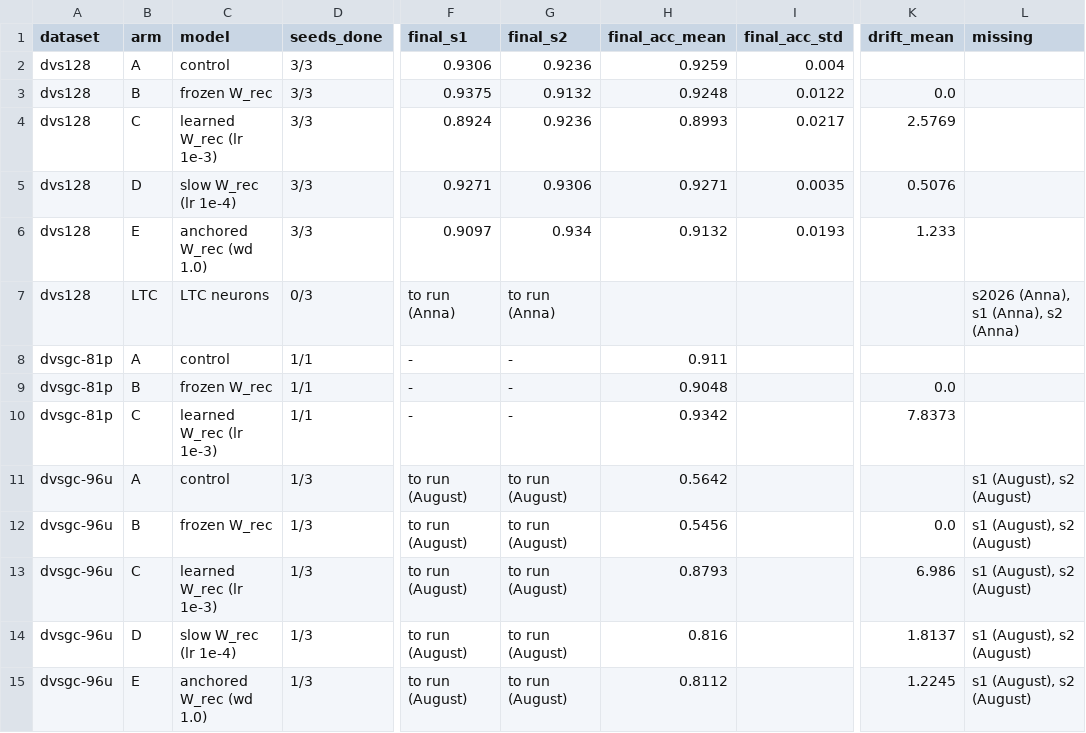
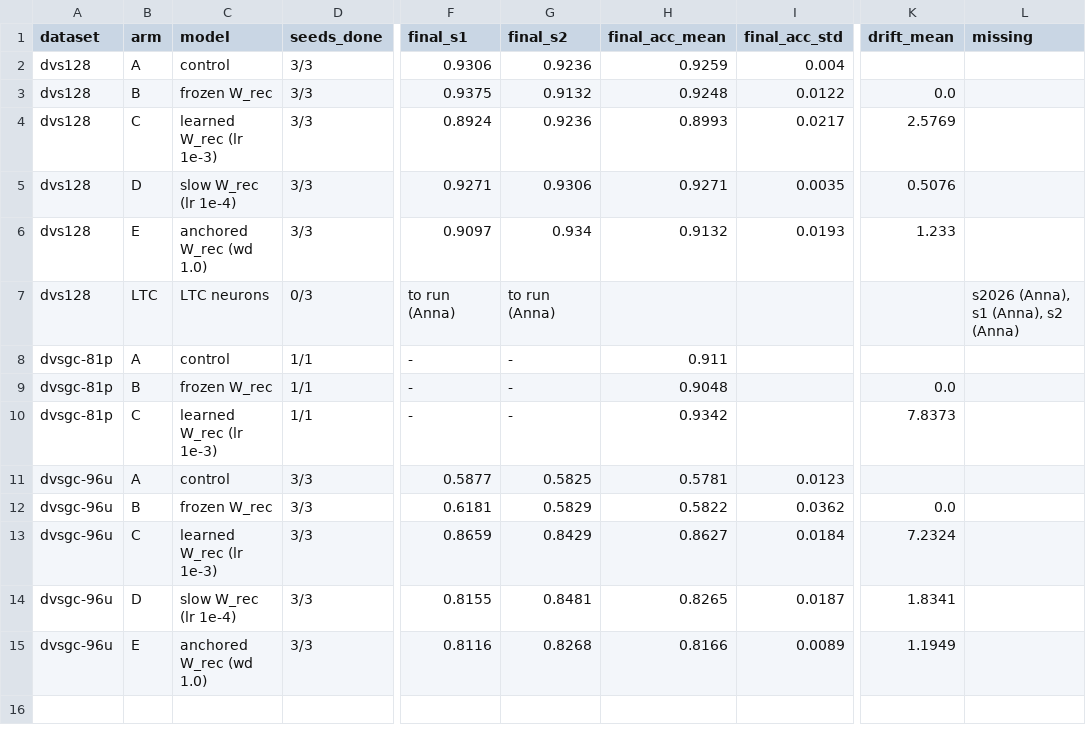
Before and after one commit to eb45/ece662-snn-recurrence, a CSV file: results/main_table.csv, drawn as a sheet; only a part is shown, gaps mark what is left out; the diff names each change by its address in the sheet, - before the commit and + after, or states it on an @@ line.

```diff
--- a/results/main_table.csv
+++ b/results/main_table.csv
-D11:D15 (seeds_done): 1/3
+D11:D15 (seeds_done): 3/3
-F11 (final_s1): to run (August)
+F11 (final_s1): 0.5877
-G11 (final_s2): to run (August)
+G11 (final_s2): 0.5825
-H11 (final_acc_mean): 0.5642
+H11 (final_acc_mean): 0.5781
-I11 (final_acc_std): (empty)
+I11 (final_acc_std): 0.0123
-L11:L15 (missing): s1 (August), s2 (August)
+L11:L15 (missing): (empty)
-F12 (final_s1): to run (August)
+F12 (final_s1): 0.6181
-G12 (final_s2): to run (August)
+G12 (final_s2): 0.5829
-H12 (final_acc_mean): 0.5456
+H12 (final_acc_mean): 0.5822
-I12 (final_acc_std): (empty)
+I12 (final_acc_std): 0.0362
-F13 (final_s1): to run (August)
+F13 (final_s1): 0.8659
-G13 (final_s2): to run (August)
+G13 (final_s2): 0.8429
-H13 (final_acc_mean): 0.8793
+H13 (final_acc_mean): 0.8627
-I13 (final_acc_std): (empty)
+I13 (final_acc_std): 0.0184
-K13 (drift_mean): 6.986
+K13 (drift_mean): 7.2324
-F14 (final_s1): to run (August)
+F14 (final_s1): 0.8155
-G14 (final_s2): to run (August)
+G14 (final_s2): 0.8481
-H14 (final_acc_mean): 0.816
+H14 (final_acc_mean): 0.8265
-I14 (final_acc_std): (empty)
+I14 (final_acc_std): 0.0187
-K14 (drift_mean): 1.8137
+K14 (drift_mean): 1.8341
-F15 (final_s1): to run (August)
+F15 (final_s1): 0.8116
-G15 (final_s2): to run (August)
+G15 (final_s2): 0.8268
-H15 (final_acc_mean): 0.8112
+H15 (final_acc_mean): 0.8166
-I15 (final_acc_std): (empty)
+I15 (final_acc_std): 0.0089
-K15 (drift_mean): 1.2245
+K15 (drift_mean): 1.1949
```
Also changed, not shown: figs/drift_vs_acc.csv, results/grid_table.csv, 27 other files.
